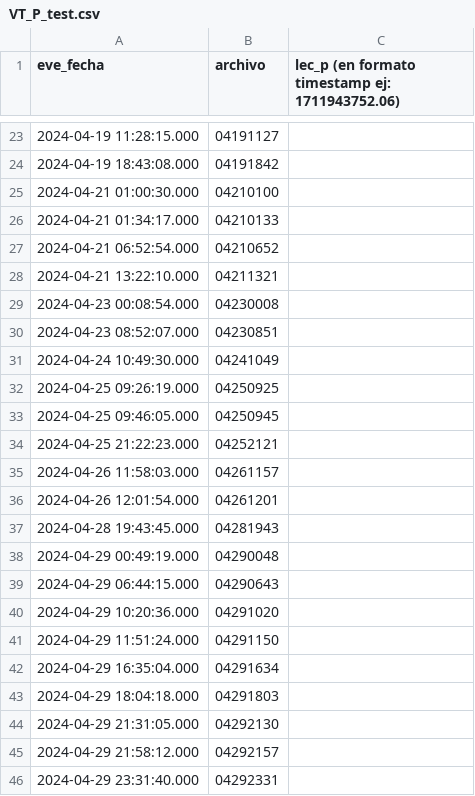
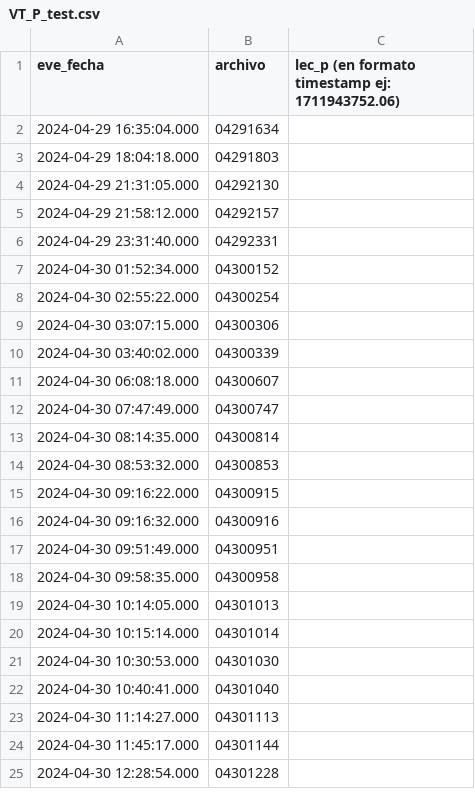
Before and after one commit to Camgomocod/SeismicWaves, a CSV file: data/raw/VT_P_test.csv, drawn as a sheet; only a part is shown, gaps mark what is left out; the shorter side is filled out with more unchanged rows; the diff covers the shown part only; the diff names each change by its address in the sheet, - before the commit and + after, or states it on an @@ line.

```diff
--- a/data/raw/VT_P_test.csv
+++ b/data/raw/VT_P_test.csv
-row 23: 2024-04-19 11:28:15.000 | 04191127
-row 24: 2024-04-19 18:43:08.000 | 04191842
-row 25: 2024-04-21 01:00:30.000 | 04210100
-row 26: 2024-04-21 01:34:17.000 | 04210133
-row 27: 2024-04-21 06:52:54.000 | 04210652
-row 28: 2024-04-21 13:22:10.000 | 04211321
-row 29: 2024-04-23 00:08:54.000 | 04230008
-row 30: 2024-04-23 08:52:07.000 | 04230851
-row 31: 2024-04-24 10:49:30.000 | 04241049
-row 32: 2024-04-25 09:26:19.000 | 04250925
-row 33: 2024-04-25 09:46:05.000 | 04250945
-row 34: 2024-04-25 21:22:23.000 | 04252121
-row 35: 2024-04-26 11:58:03.000 | 04261157
-row 36: 2024-04-26 12:01:54.000 | 04261201
-row 37: 2024-04-28 19:43:45.000 | 04281943
-row 38: 2024-04-29 00:49:19.000 | 04290048
-row 39: 2024-04-29 06:44:15.000 | 04290643
-row 40: 2024-04-29 10:20:36.000 | 04291020
-row 41: 2024-04-29 11:51:24.000 | 04291150
```
Also changed, not shown: 21 removed rows elsewhere in this file, 13 other files.
